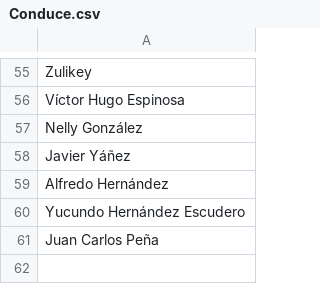
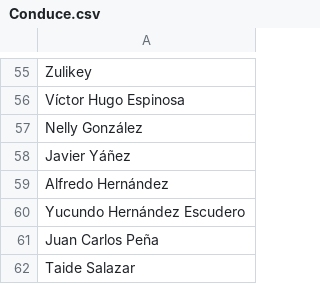
Before and after one commit to thelonious9/radio, a CSV file: Conduce.csv, drawn as a sheet; only a part is shown, gaps mark what is left out.

Commit message:
Agrego Taide Salazar-Canal 12 Huejutla

```diff
--- a/Conduce.csv
+++ b/Conduce.csv
@@ -61 +61,2 @@ Yucundo Hernández Escudero
 Juan Carlos Peña
+Taide Salazar
```
